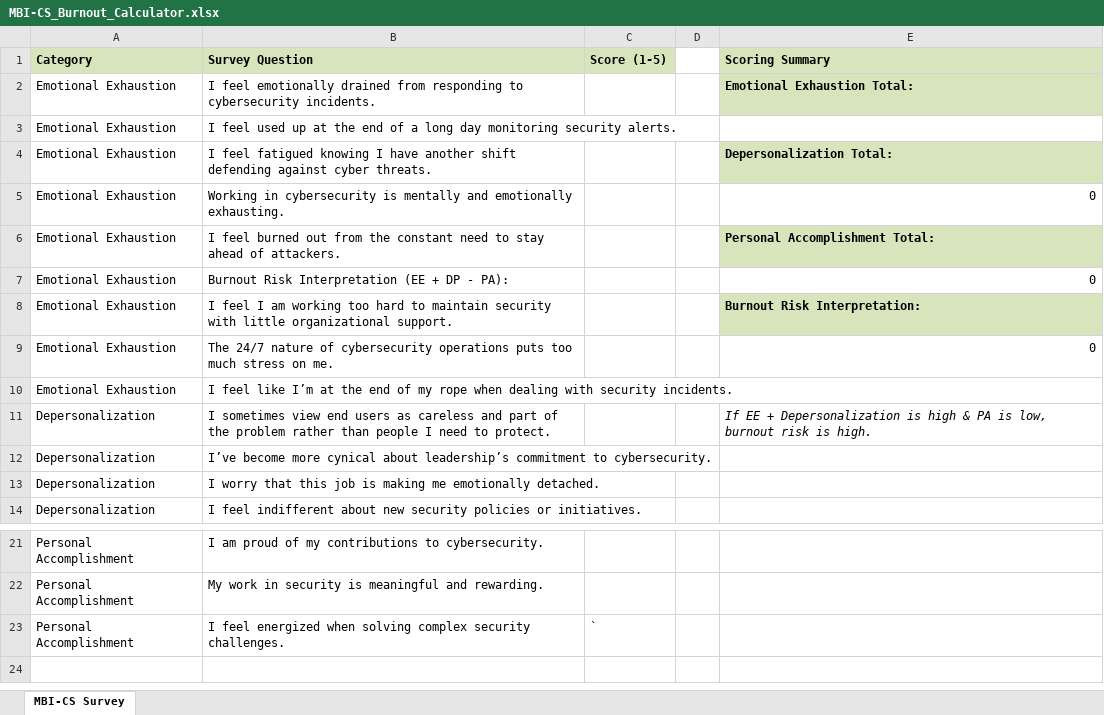
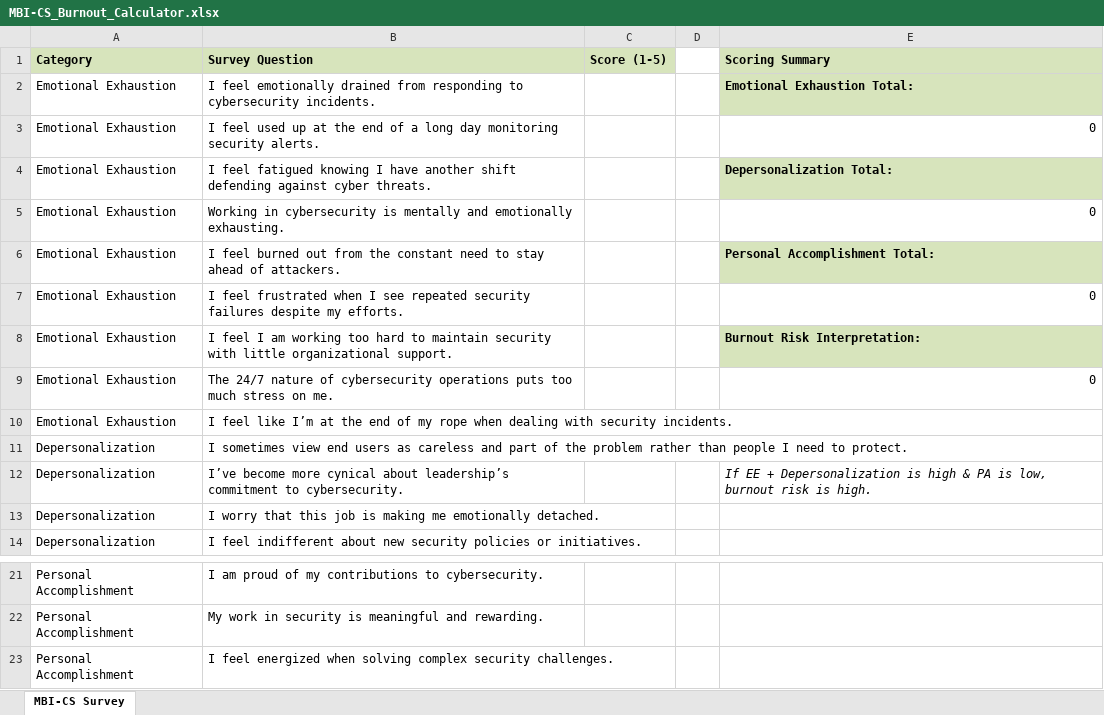
Before and after one commit to Patrick-Kelley/CBI-CS, an Excel workbook: MBI-CS_Burnout_Calculator.xlsx, sheet MBI-CS Survey, drawn as a sheet; only a part is shown, gaps mark what is left out; values as stored, in another font and other column widths than the file's, no borders; conditional formats not drawn; the diff names each change by its address in the sheet, - before the commit and + after, or states it on an @@ line.

Commit message:
Updated MBI-CS_Burnout_Calculator

```diff
--- a/MBI-CS_Burnout_Calculator.xlsx (sheet MBI-CS Survey)
+++ b/MBI-CS_Burnout_Calculator.xlsx (sheet MBI-CS Survey)
-E3 (Scoring Summary): (empty)
+E3 (Scoring Summary): 0
-B7 (Survey Question): Burnout Risk Interpretation (EE + DP - PA):
+B7 (Survey Question): I feel frustrated when I see repeated security failures despite my efforts.
-E11 (Scoring Summary): If EE + Depersonalization is high & PA is low, burnout risk is high.
+E11 (Scoring Summary): (empty)
-E12 (Scoring Summary): (empty)
+E12 (Scoring Summary): If EE + Depersonalization is high & PA is low, burnout risk is high.
-C23 (Score (1-5)): `
+C23 (Score (1-5)): (empty)
```
Also changed, not shown: formulas that keep their value.
